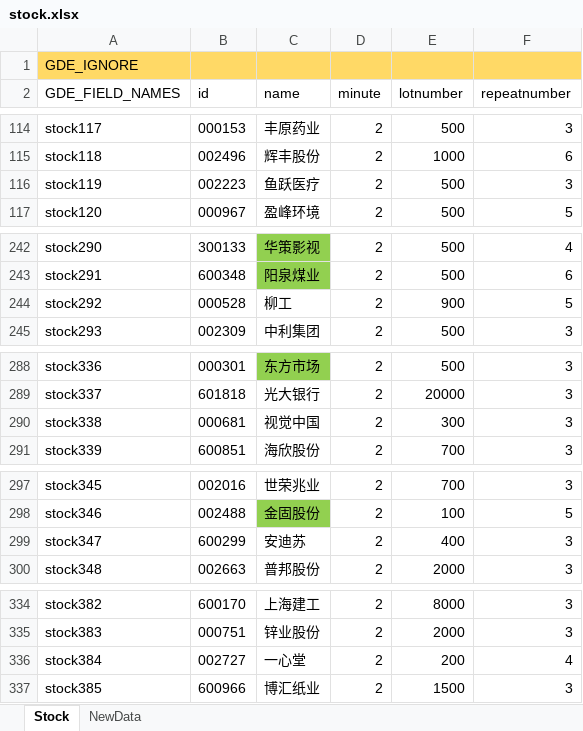
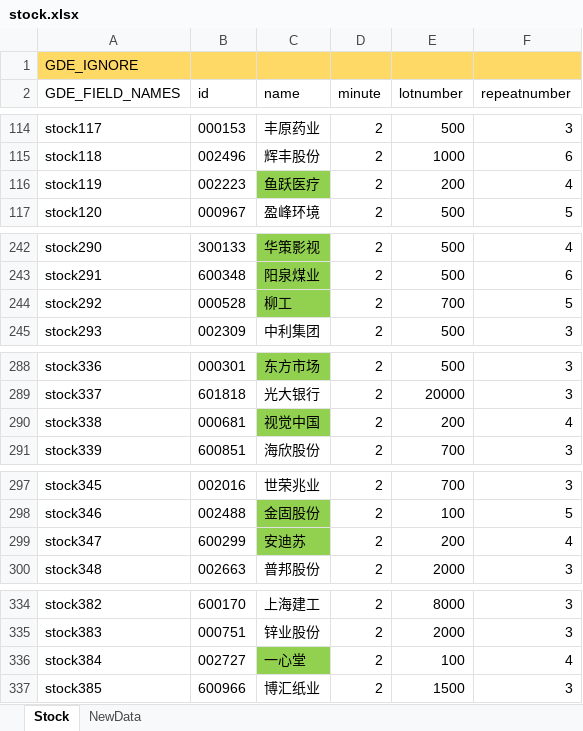
Before and after one commit to zsdarkblue/TradeStation_ContinuousTrade, an Excel workbook: stock.xlsx, sheet Stock, drawn as a sheet; only a part is shown, gaps mark what is left out; values as stored, in another font and other column widths than the file's, no borders; the diff covers the shown part only; the diff names each change by its address in the sheet, - before the commit and + after, or states it on an @@ line.

```diff
--- a/stock.xlsx (sheet Stock)
+++ b/stock.xlsx (sheet Stock)
-C116 fill: none
+C116 fill: #92D050
-E116 (lotnumber): 500
+E116 (lotnumber): 200
-F116 (repeatnumber): 3
+F116 (repeatnumber): 4
-C244 fill: none
+C244 fill: #92D050
-E244 (lotnumber): 900
+E244 (lotnumber): 700
-C290 fill: none
+C290 fill: #92D050
-E290 (lotnumber): 300
+E290 (lotnumber): 200
-F290 (repeatnumber): 3
+F290 (repeatnumber): 4
-C299 fill: none
+C299 fill: #92D050
-E299 (lotnumber): 400
+E299 (lotnumber): 200
-F299 (repeatnumber): 3
+F299 (repeatnumber): 4
-C336 fill: none
+C336 fill: #92D050
-E336 (lotnumber): 200
+E336 (lotnumber): 100
```
Also changed, not shown: 13 edited cells and cell formats elsewhere in this sheet.
